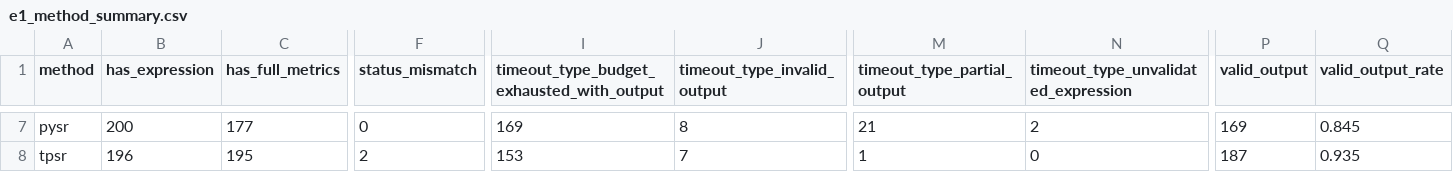
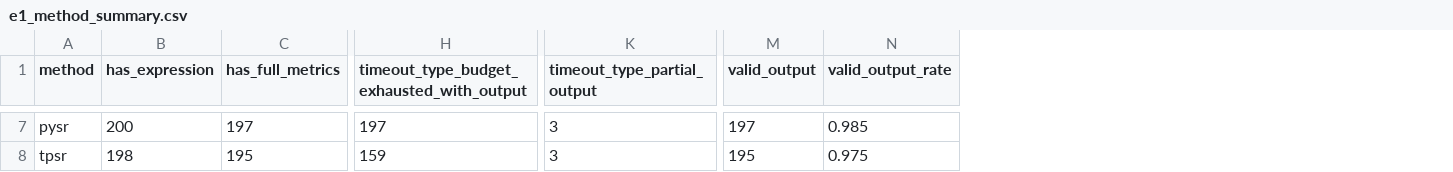
Before and after one commit to scientific-intelligent-modelling/scientific-intelligent-modelling, a CSV file: exp-planning/02.E1选择验证/e1_result_digest_20260424-041046/e1_method_summary.csv, drawn as a sheet; only a part is shown, gaps mark what is left out; removed rows and columns are numbered as before the commit, all else as after; the diff covers the shown part only; the diff names each change by its address in the sheet, - before the commit and + after, or states it on an @@ line.

```diff
--- a/exp-planning/02.E1选择验证/e1_result_digest_20260424-041046/e1_method_summary.csv
+++ b/exp-planning/02.E1选择验证/e1_result_digest_20260424-041046/e1_method_summary.csv
-column F (status_mismatch), rows 7-8: 0 | 2
-column J (timeout_type_invalid_output), rows 7-8: 8 | 7
-column N, row 1: timeout_type_unvalidated_expression; rows 7-8: 2 | 0
-C7 (has_full_metrics): 177
+C7 (has_full_metrics): 197
-H7: 169
+H7: 197
-K7 (timeout_type_partial_output): 21
+K7 (timeout_type_partial_output): 3
-M7 (valid_output): 169
+M7 (valid_output): 197
-N7 (valid_output_rate): 0.845
+N7 (valid_output_rate): 0.985
-B8 (has_expression): 196
+B8 (has_expression): 198
-H8: 153
+H8: 159
-K8 (timeout_type_partial_output): 1
+K8 (timeout_type_partial_output): 3
-M8 (valid_output): 187
+M8 (valid_output): 195
-N8 (valid_output_rate): 0.935
+N8 (valid_output_rate): 0.975
```
Also changed, not shown: 34 edited cells elsewhere in this file, exp-planning/02.E1选择验证/e1_result_digest_20260424-041046/e1_dataset_coverage.csv, exp-planning/02.E1选择验证/e1_result_digest_20260424-041046/e1_dataset_identity_audit.csv, 30 other files.
